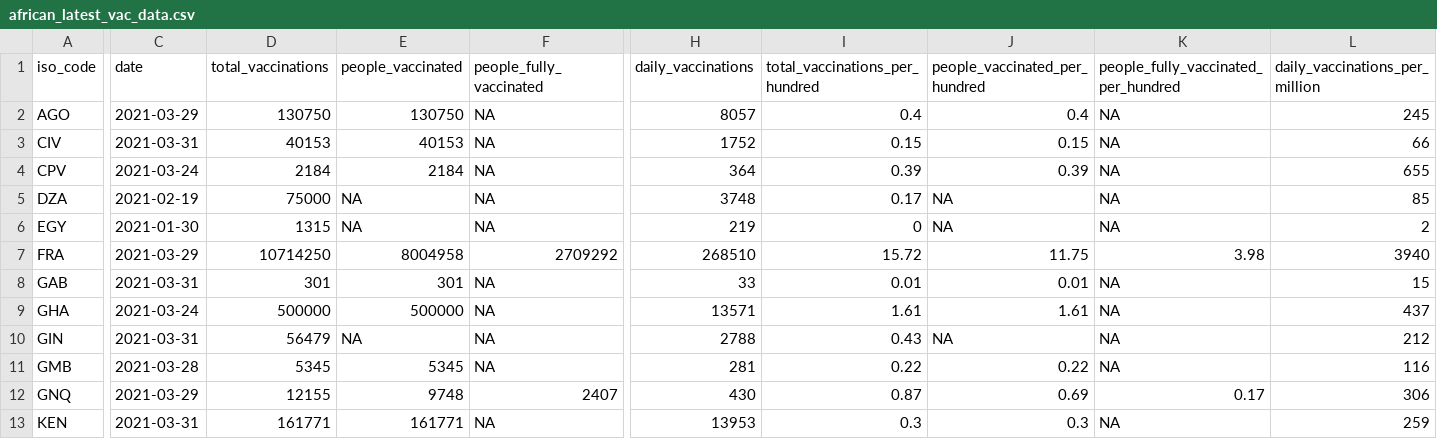
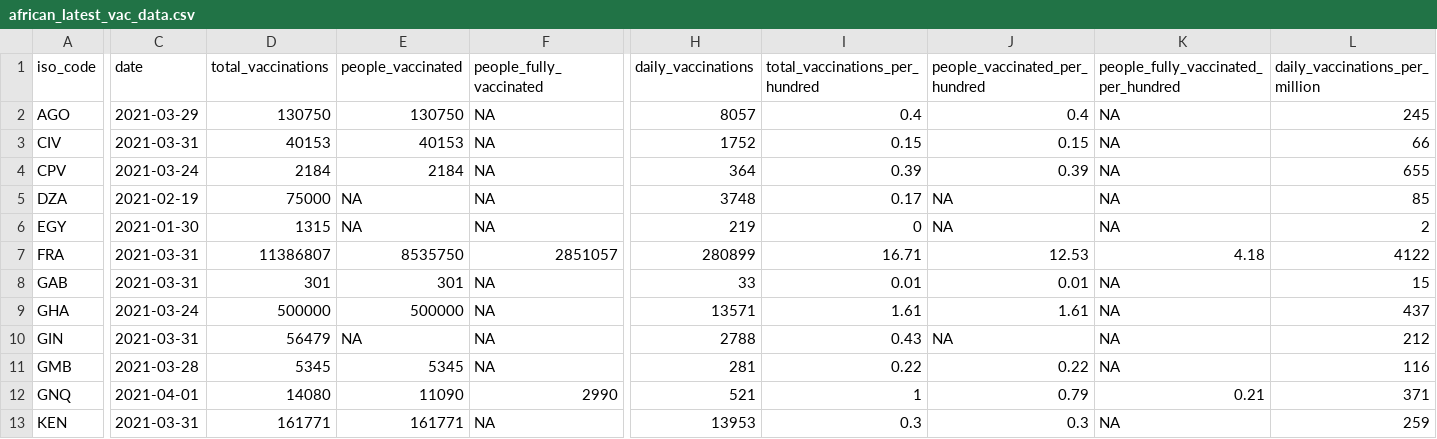
Before and after one commit to FinancialMarkets/vac_data, a CSV file: african_latest_vac_data.csv, drawn as a sheet; only a part is shown, gaps mark what is left out; the diff covers the shown part only; the diff names each change by its address in the sheet, - before the commit and + after, or states it on an @@ line.

```diff
--- a/african_latest_vac_data.csv
+++ b/african_latest_vac_data.csv
-C7 (date): 2021-03-29
+C7 (date): 2021-03-31
-D7 (total_vaccinations): 10714250
+D7 (total_vaccinations): 11386807
-E7 (people_vaccinated): 8004958
+E7 (people_vaccinated): 8535750
-F7 (people_fully_vaccinated): 2709292
+F7 (people_fully_vaccinated): 2851057
-H7 (daily_vaccinations): 268510
+H7 (daily_vaccinations): 280899
-I7 (total_vaccinations_per_hundred): 15.72
+I7 (total_vaccinations_per_hundred): 16.71
-J7 (people_vaccinated_per_hundred): 11.75
+J7 (people_vaccinated_per_hundred): 12.53
-K7: 3.98
+K7: 4.18
-L7 (daily_vaccinations_per_million): 3940
+L7 (daily_vaccinations_per_million): 4122
-C12 (date): 2021-03-29
+C12 (date): 2021-04-01
-D12 (total_vaccinations): 12155
+D12 (total_vaccinations): 14080
-E12 (people_vaccinated): 9748
+E12 (people_vaccinated): 11090
-F12 (people_fully_vaccinated): 2407
+F12 (people_fully_vaccinated): 2990
-H12 (daily_vaccinations): 430
+H12 (daily_vaccinations): 521
-I12 (total_vaccinations_per_hundred): 0.87
+I12 (total_vaccinations_per_hundred): 1
-J12 (people_vaccinated_per_hundred): 0.69
+J12 (people_vaccinated_per_hundred): 0.79
-K12: 0.17
+K12: 0.21
-L12 (daily_vaccinations_per_million): 306
+L12 (daily_vaccinations_per_million): 371
```
Also changed, not shown: 97 edited cells elsewhere in this file, african_vac_data.csv.
